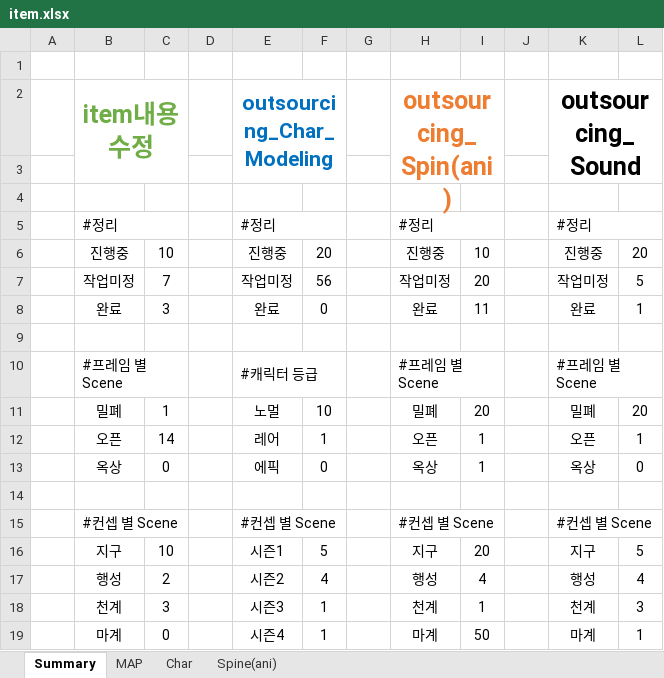
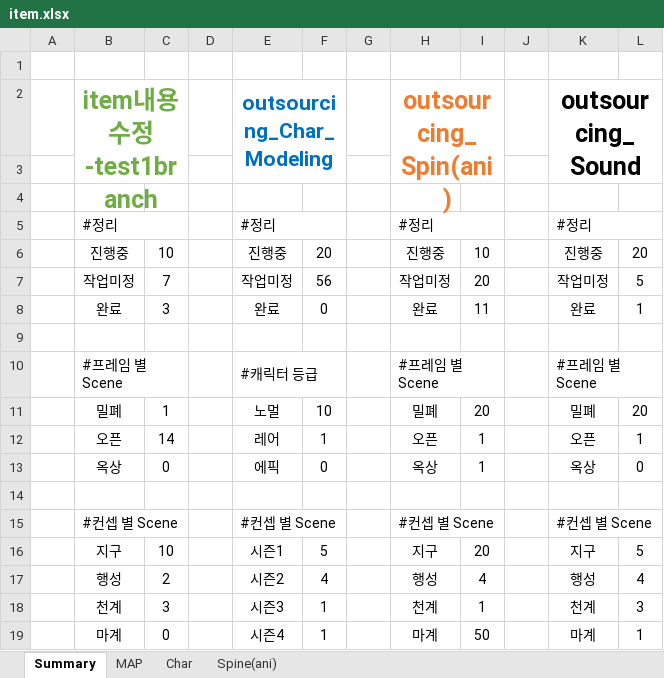
Before and after one commit to jkwzzang/Project_NB, an Excel workbook: item.xlsx, sheet Summary, drawn as a sheet; values as stored, in another font and other column widths than the file's, no borders; conditional formats not drawn; the diff names each change by its address in the sheet, - before the commit and + after, or states it on an @@ line.

Commit message:
test1브랜치에서 다시 수정

```diff
--- a/item.xlsx (sheet Summary)
+++ b/item.xlsx (sheet Summary)
-B2: item내용 수정
+B2: item내용 수정-test1branch
```
